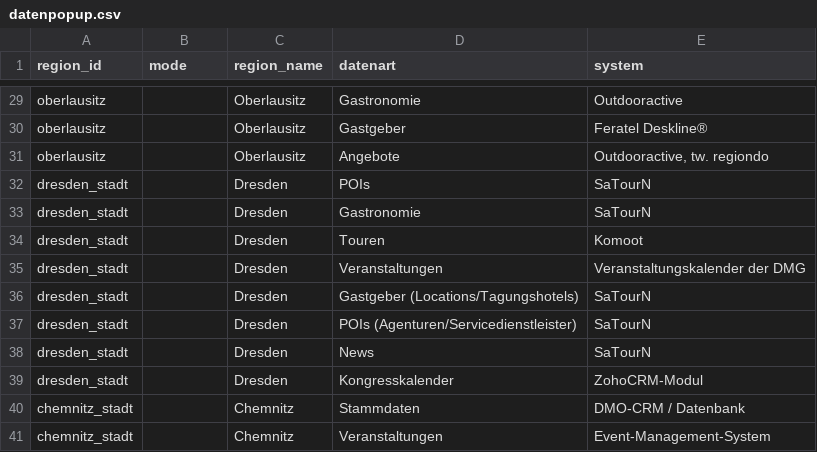
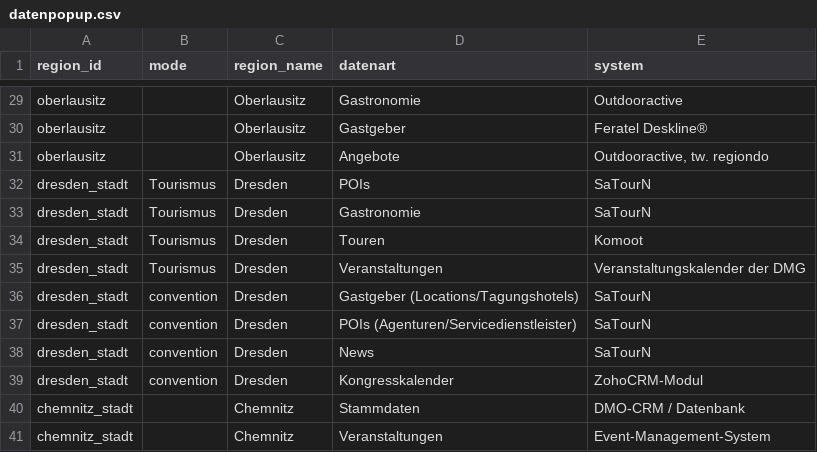
Before and after one commit to Isabell-Haber-TMGS/Datenlandkarte, a CSV file: datenpopup.csv, drawn as a sheet; only a part is shown, gaps mark what is left out.

Commit message:
Update datenpopup.csv

```diff
--- a/datenpopup.csv
+++ b/datenpopup.csv
@@ -31,10 +31,10 @@ oberlausitz,,Oberlausitz,Gastgeber,Feratel Deskline®
 oberlausitz,,Oberlausitz,Angebote,"Outdooractive, tw. regiondo"
-dresden_stadt,,Dresden,POIs,SaTourN
-dresden_stadt,,Dresden,Gastronomie,SaTourN
-dresden_stadt,,Dresden,Touren,Komoot
-dresden_stadt,,Dresden,Veranstaltungen,Veranstaltungskalender der DMG
-dresden_stadt,,Dresden,Gastgeber (Locations/Tagungshotels),SaTourN
-dresden_stadt,,Dresden,POIs (Agenturen/Servicedienstleister),SaTourN
-dresden_stadt,,Dresden,News,SaTourN
-dresden_stadt,,Dresden,Kongresskalender,ZohoCRM-Modul
+dresden_stadt,Tourismus,Dresden,POIs,SaTourN
+dresden_stadt,Tourismus,Dresden,Gastronomie,SaTourN
+dresden_stadt,Tourismus,Dresden,Touren,Komoot
+dresden_stadt,Tourismus,Dresden,Veranstaltungen,Veranstaltungskalender der DMG
+dresden_stadt,convention,Dresden,Gastgeber (Locations/Tagungshotels),SaTourN
+dresden_stadt,convention,Dresden,POIs (Agenturen/Servicedienstleister),SaTourN
+dresden_stadt,convention,Dresden,News,SaTourN
+dresden_stadt,convention,Dresden,Kongresskalender,ZohoCRM-Modul
 chemnitz_stadt,,Chemnitz,Stammdaten,DMO-CRM / Datenbank
```
